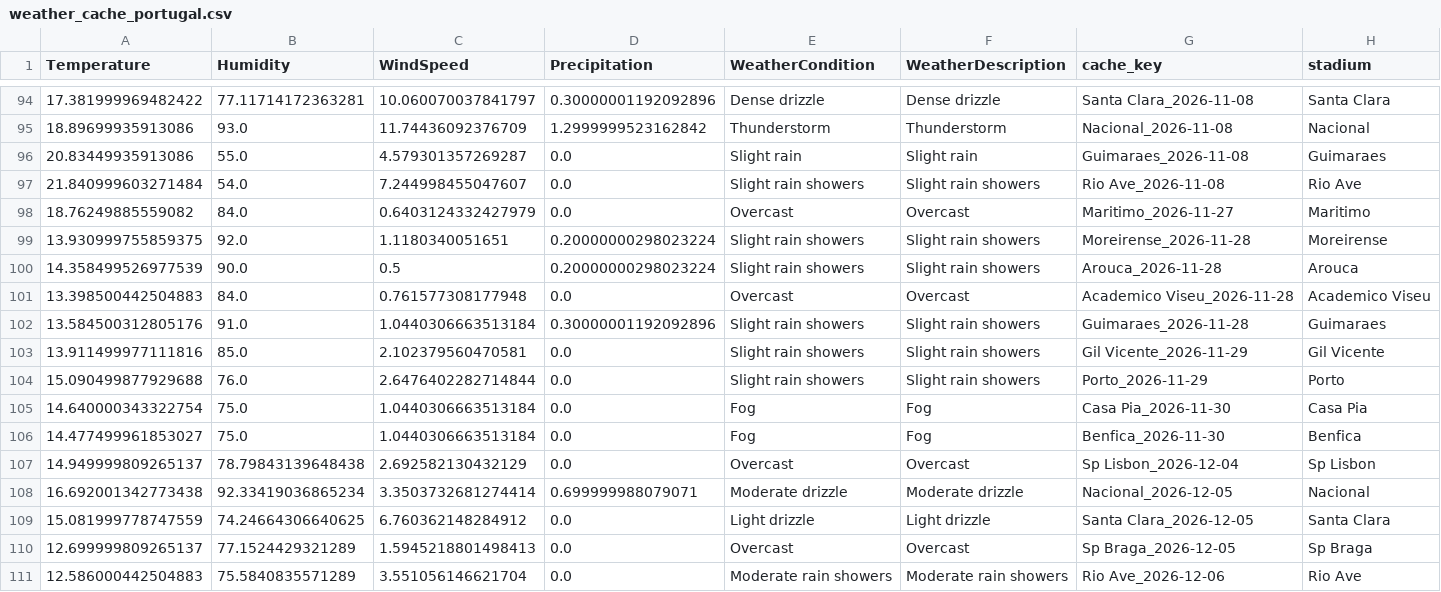
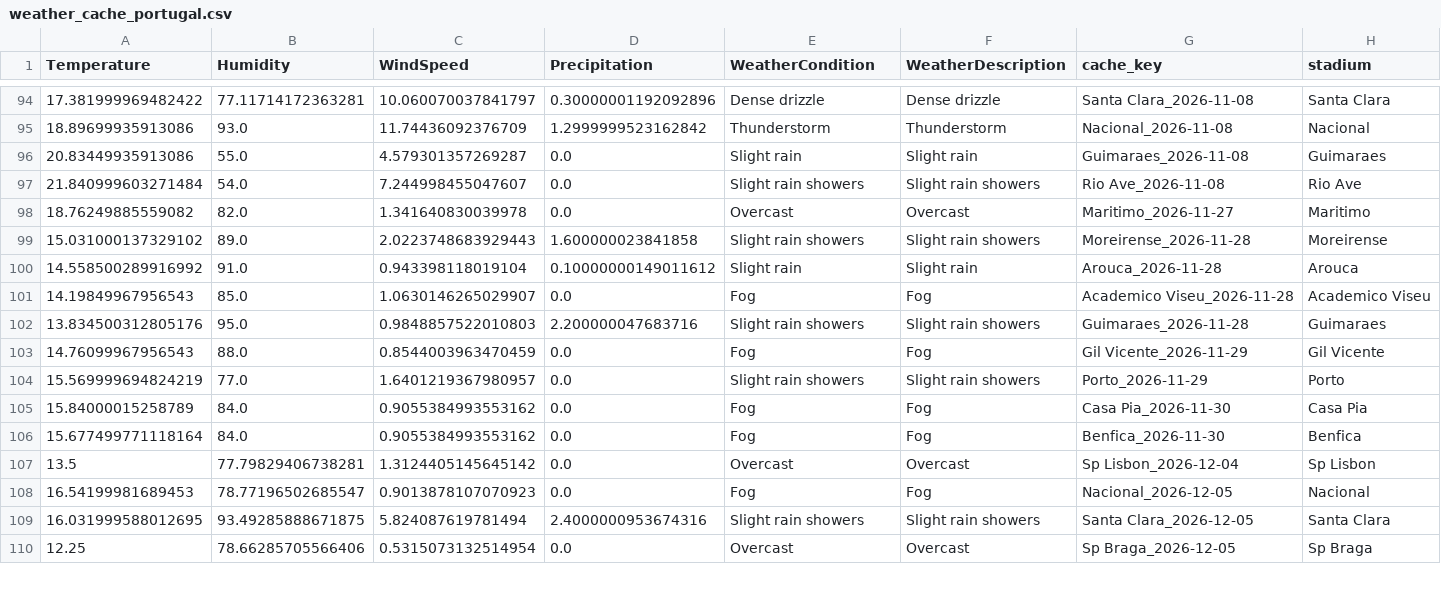
Before and after one commit to gmalbert/portugal-soccer, a CSV file: data_files/weather_cache_portugal.csv, drawn as a sheet; only a part is shown, gaps mark what is left out; the diff covers the shown part only.

```diff
--- a/data_files/weather_cache_portugal.csv
+++ b/data_files/weather_cache_portugal.csv
@@ -97,15 +97,14 @@ Temperature,Humidity,WindSpeed,Precipitation,WeatherCondition,WeatherDescription
 21.840999603271484,54.0,7.244998455047607,0.0,Slight rain showers,Slight rain showers,Rio Ave_2026-11-08,Rio Ave
-18.76249885559082,84.0,0.6403124332427979,0.0,Overcast,Overcast,Maritimo_2026-11-27,Maritimo
-13.930999755859375,92.0,1.1180340051651,0.20000000298023224,Slight rain showers,Slight rain showers,Moreirense_2026-11-28,Moreirense
-14.358499526977539,90.0,0.5,0.20000000298023224,Slight rain showers,Slight rain showers,Arouca_2026-11-28,Arouca
-13.398500442504883,84.0,0.761577308177948,0.0,Overcast,Overcast,Academico Viseu_2026-11-28,Academico Viseu
-13.584500312805176,91.0,1.0440306663513184,0.30000001192092896,Slight rain showers,Slight rain showers,Guimaraes_2026-11-28,Guimaraes
-13.911499977111816,85.0,2.102379560470581,0.0,Slight rain showers,Slight rain showers,Gil Vicente_2026-11-29,Gil Vicente
-15.090499877929688,76.0,2.6476402282714844,0.0,Slight rain showers,Slight rain showers,Porto_2026-11-29,Porto
-14.640000343322754,75.0,1.0440306663513184,0.0,Fog,Fog,Casa Pia_2026-11-30,Casa Pia
-14.477499961853027,75.0,1.0440306663513184,0.0,Fog,Fog,Benfica_2026-11-30,Benfica
-14.949999809265137,78.79843139648438,2.692582130432129,0.0,Overcast,Overcast,Sp Lisbon_2026-12-04,Sp Lisbon
-16.692001342773438,92.33419036865234,3.3503732681274414,0.699999988079071,Moderate drizzle,Moderate drizzle,Nacional_2026-12-05,Nacional
-15.081999778747559,74.24664306640625,6.760362148284912,0.0,Light drizzle,Light drizzle,Santa Clara_2026-12-05,Santa Clara
-12.699999809265137,77.1524429321289,1.5945218801498413,0.0,Overcast,Overcast,Sp Braga_2026-12-05,Sp Braga
-12.586000442504883,75.5840835571289,3.551056146621704,0.0,Moderate rain showers,Moderate rain showers,Rio Ave_2026-12-06,Rio Ave
+18.76249885559082,82.0,1.341640830039978,0.0,Overcast,Overcast,Maritimo_2026-11-27,Maritimo
+15.031000137329102,89.0,2.0223748683929443,1.600000023841858,Slight rain showers,Slight rain showers,Moreirense_2026-11-28,Moreirense
+14.558500289916992,91.0,0.943398118019104,0.10000000149011612,Slight rain,Slight rain,Arouca_2026-11-28,Arouca
+14.19849967956543,85.0,1.0630146265029907,0.0,Fog,Fog,Academico Viseu_2026-11-28,Academico Viseu
+13.834500312805176,95.0,0.9848857522010803,2.200000047683716,Slight rain showers,Slight rain showers,Guimaraes_2026-11-28,Guimaraes
+14.76099967956543,88.0,0.8544003963470459,0.0,Fog,Fog,Gil Vicente_2026-11-29,Gil Vicente
+15.569999694824219,77.0,1.6401219367980957,0.0,Slight rain showers,Slight rain showers,Porto_2026-11-29,Porto
+15.84000015258789,84.0,0.9055384993553162,0.0,Fog,Fog,Casa Pia_2026-11-30,Casa Pia
+15.677499771118164,84.0,0.9055384993553162,0.0,Fog,Fog,Benfica_2026-11-30,Benfica
+13.5,77.79829406738281,1.3124405145645142,0.0,Overcast,Overcast,Sp Lisbon_2026-12-04,Sp Lisbon
+16.54199981689453,78.77196502685547,0.9013878107070923,0.0,Fog,Fog,Nacional_2026-12-05,Nacional
+16.031999588012695,93.49285888671875,5.824087619781494,2.4000000953674316,Slight rain showers,Slight rain showers,Santa Clara_2026-12-05,Santa Clara
+12.25,78.66285705566406,0.5315073132514954,0.0,Overcast,Overcast,Sp Braga_2026-12-05,Sp Braga
```
Also changed, not shown: 4 added rows and 3 removed rows elsewhere in this file, data_files/odds.csv, data_files/poisson_metrics_history.csv, 10 other files.
